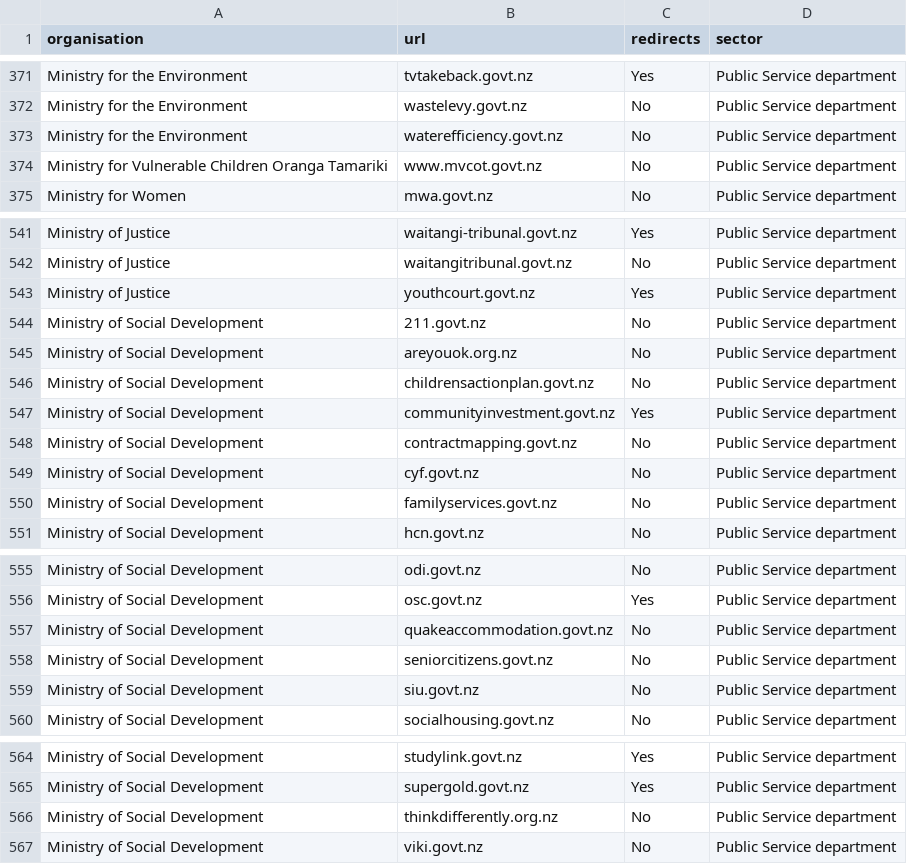
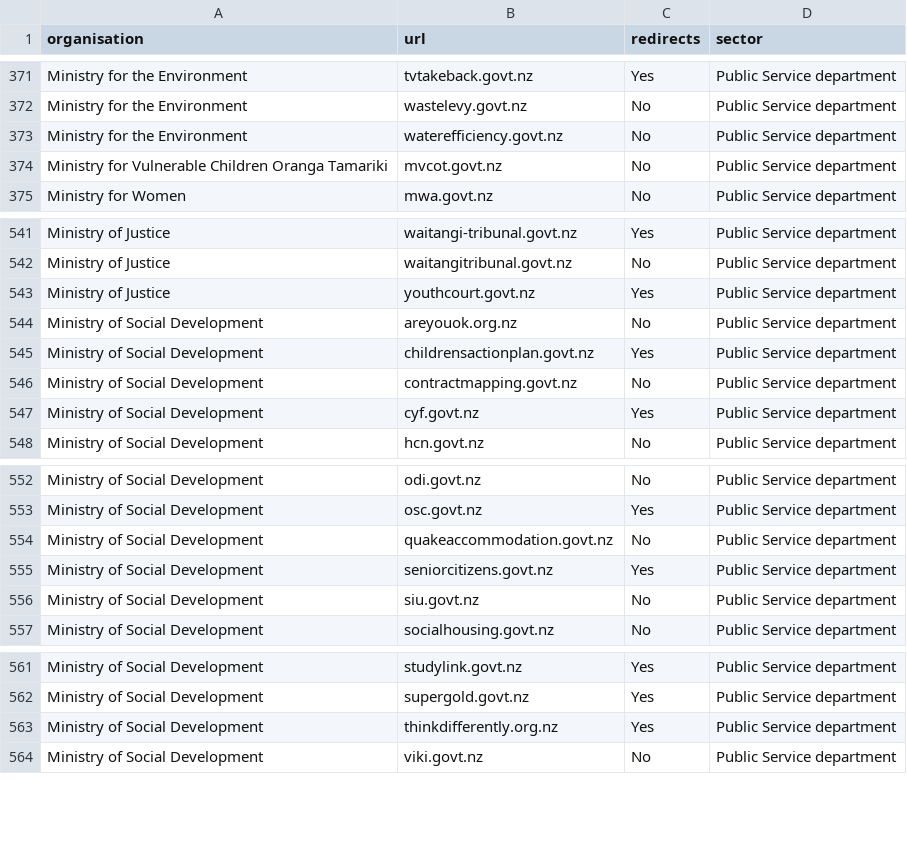
Before and after one commit to GOVTNZ/public-sector-websites, a CSV file: public-sector-websites.csv, drawn as a sheet; only a part is shown, gaps mark what is left out.

Commit message:
Update to MSD
Submitted by Meredith O’Dea via email.

```diff
--- a/public-sector-websites.csv
+++ b/public-sector-websites.csv
@@ -373,3 +373,3 @@ Ministry for the Environment,wastelevy.govt.nz,No,Public Service department
 Ministry for the Environment,waterefficiency.govt.nz,No,Public Service department
-Ministry for Vulnerable Children Oranga Tamariki,www.mvcot.govt.nz,No,Public Service department
+Ministry for Vulnerable Children Oranga Tamariki,mvcot.govt.nz,No,Public Service department
 Ministry for Women ,mwa.govt.nz,No,Public Service department
@@ -543,9 +543,6 @@ Ministry of Justice,waitangitribunal.govt.nz,No,Public Service department
 Ministry of Justice,youthcourt.govt.nz,Yes,Public Service department
-Ministry of Social Development,211.govt.nz,No,Public Service department
 Ministry of Social Development,areyouok.org.nz,No,Public Service department
-Ministry of Social Development,childrensactionplan.govt.nz,No,Public Service department
-Ministry of Social Development,communityinvestment.govt.nz,Yes,Public Service department
+Ministry of Social Development,childrensactionplan.govt.nz,Yes,Public Service department
 Ministry of Social Development,contractmapping.govt.nz,No,Public Service department
-Ministry of Social Development,cyf.govt.nz,No,Public Service department
-Ministry of Social Development,familyservices.govt.nz,No,Public Service department
+Ministry of Social Development,cyf.govt.nz,Yes,Public Service department
 Ministry of Social Development,hcn.govt.nz,No,Public Service department
@@ -557,3 +554,3 @@ Ministry of Social Development,osc.govt.nz,Yes,Public Service department
 Ministry of Social Development,quakeaccommodation.govt.nz,No,Public Service department
-Ministry of Social Development,seniorcitizens.govt.nz,No,Public Service department
+Ministry of Social Development,seniorcitizens.govt.nz,Yes,Public Service department
 Ministry of Social Development,siu.govt.nz,No,Public Service department
@@ -565,3 +562,3 @@ Ministry of Social Development,studylink.govt.nz,Yes,Public Service department
 Ministry of Social Development,supergold.govt.nz,Yes,Public Service department
-Ministry of Social Development,thinkdifferently.org.nz,No,Public Service department
+Ministry of Social Development,thinkdifferently.org.nz,Yes,Public Service department
 Ministry of Social Development,viki.govt.nz,No,Public Service department
```
